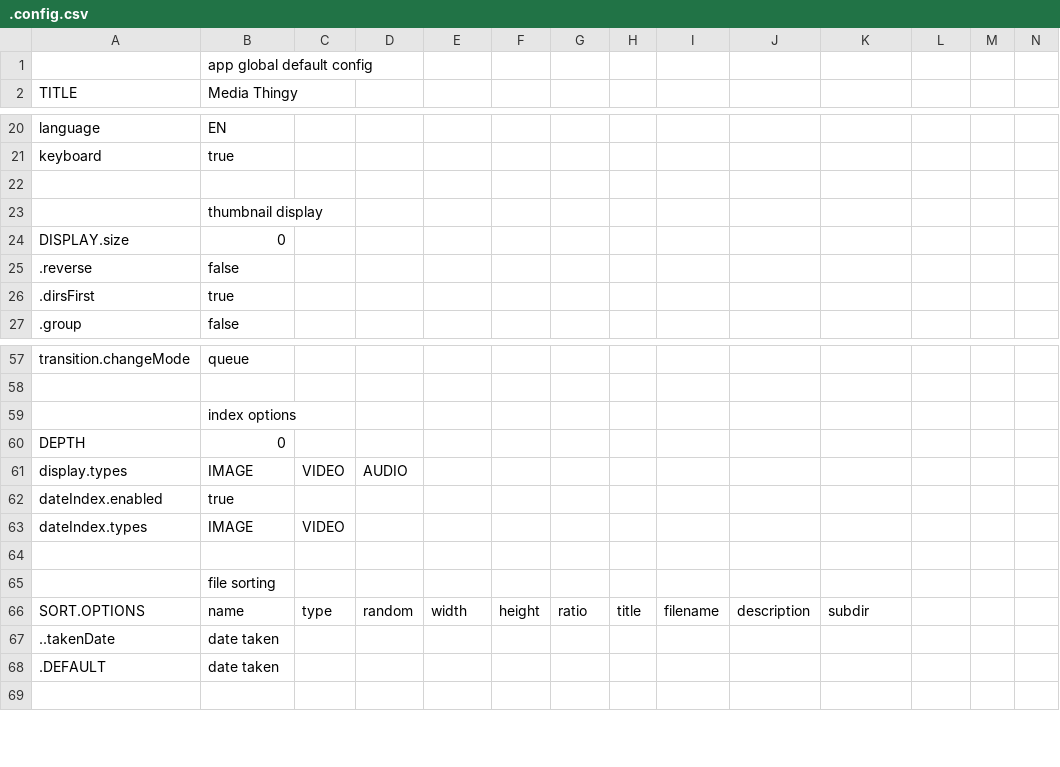
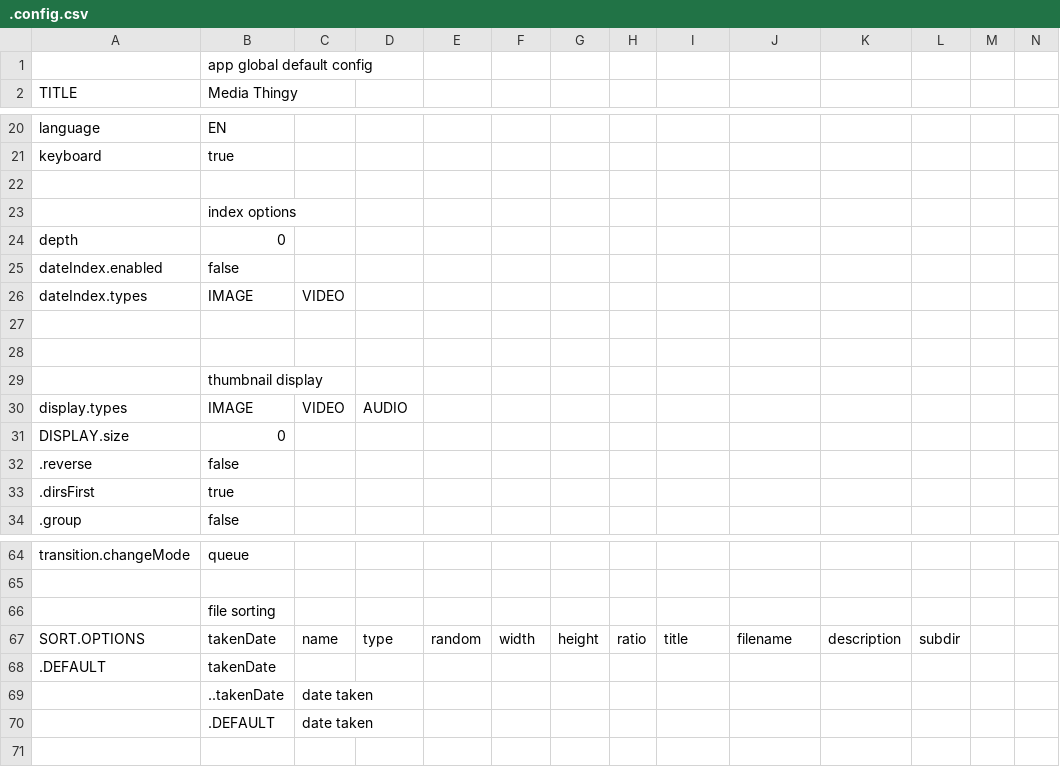
Before and after one commit to araynaud/.mt, a CSV file: config/.config.csv, drawn as a sheet; only a part is shown, gaps mark what is left out; removed rows and columns are numbered as before the commit, all else as after; rows hold the shown columns only; the diff names each change by its address in the sheet, - before the commit and + after, or states it on an @@ line.

Commit message:
return mediaFiles as array or object

```diff
--- a/config/.config.csv
+++ b/config/.config.csv
@@ row 59 moved to row 23: index options @@
+row 24: depth | 0
+row 25: dateIndex.enabled | false
@@ row 63 moved to row 26: dateIndex.types @@
+row 27: (empty)
+row 28: (empty)
@@ row 61 moved to row 30: display.types @@
-row 60: DEPTH | 0
-row 62: dateIndex.enabled | true
-row 64: (empty)
-row 66: SORT.OPTIONS | name | type | random | width | height | ratio | title | filename | description | subdir
-row 67: ..takenDate | date taken
+row 67: SORT.OPTIONS | takenDate | name | type | random | width | height | ratio | title | filename | description | subdir
-B68 (Media Thingy): date taken
+B68 (Media Thingy): takenDate
+row 69:  | ..takenDate | date taken
+row 70:  | .DEFAULT | date taken
```
Also changed, not shown: 4 other files.
